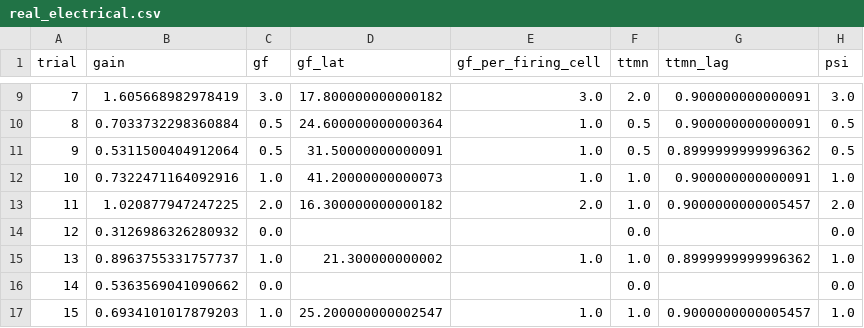
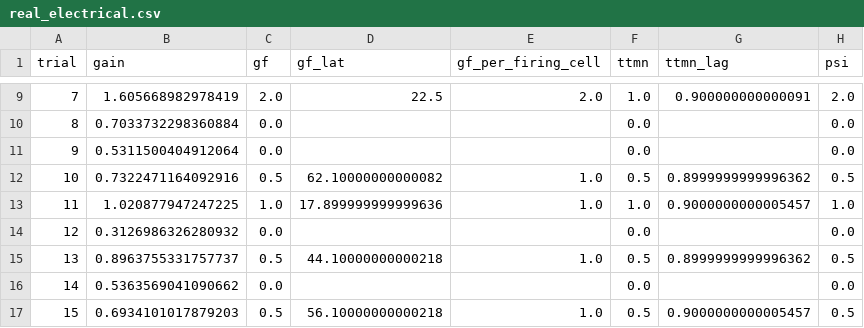
Before and after one commit to IONOFIELD/FLY, a CSV file: results/gf_escape/real_electrical.csv, drawn as a sheet; only a part is shown, gaps mark what is left out; the diff covers the shown part only.

```diff
--- a/results/gf_escape/real_electrical.csv
+++ b/results/gf_escape/real_electrical.csv
@@ -9,9 +9,9 @@ trial,gain,gf,gf_lat,gf_per_firing_cell,ttmn,ttmn_lag,psi
-7,1.605668982978419,3.0,17.800000000000182,3.0,2.0,0.900000000000091,3.0
-8,0.7033732298360884,0.5,24.600000000000364,1.0,0.5,0.900000000000091,0.5
-9,0.5311500404912064,0.5,31.50000000000091,1.0,0.5,0.8999999999996362,0.5
-10,0.7322471164092916,1.0,41.20000000000073,1.0,1.0,0.900000000000091,1.0
-11,1.020877947247225,2.0,16.300000000000182,2.0,1.0,0.9000000000005457,2.0
+7,1.605668982978419,2.0,22.5,2.0,1.0,0.900000000000091,2.0
+8,0.7033732298360884,0.0,,,0.0,,0.0
+9,0.5311500404912064,0.0,,,0.0,,0.0
+10,0.7322471164092916,0.5,62.10000000000082,1.0,0.5,0.8999999999996362,0.5
+11,1.020877947247225,1.0,17.899999999999636,1.0,1.0,0.9000000000005457,1.0
 12,0.3126986326280932,0.0,,,0.0,,0.0
-13,0.8963755331757737,1.0,21.300000000002,1.0,1.0,0.8999999999996362,1.0
+13,0.8963755331757737,0.5,44.10000000000218,1.0,0.5,0.8999999999996362,0.5
 14,0.5363569041090662,0.0,,,0.0,,0.0
-15,0.6934101017879203,1.0,25.200000000002547,1.0,1.0,0.9000000000005457,1.0
+15,0.6934101017879203,0.5,56.10000000000218,1.0,0.5,0.9000000000005457,0.5
```
Also changed, not shown: 48 edited cells elsewhere in this file, results/gf_escape/real_chemical_only.csv, 5 other files.
